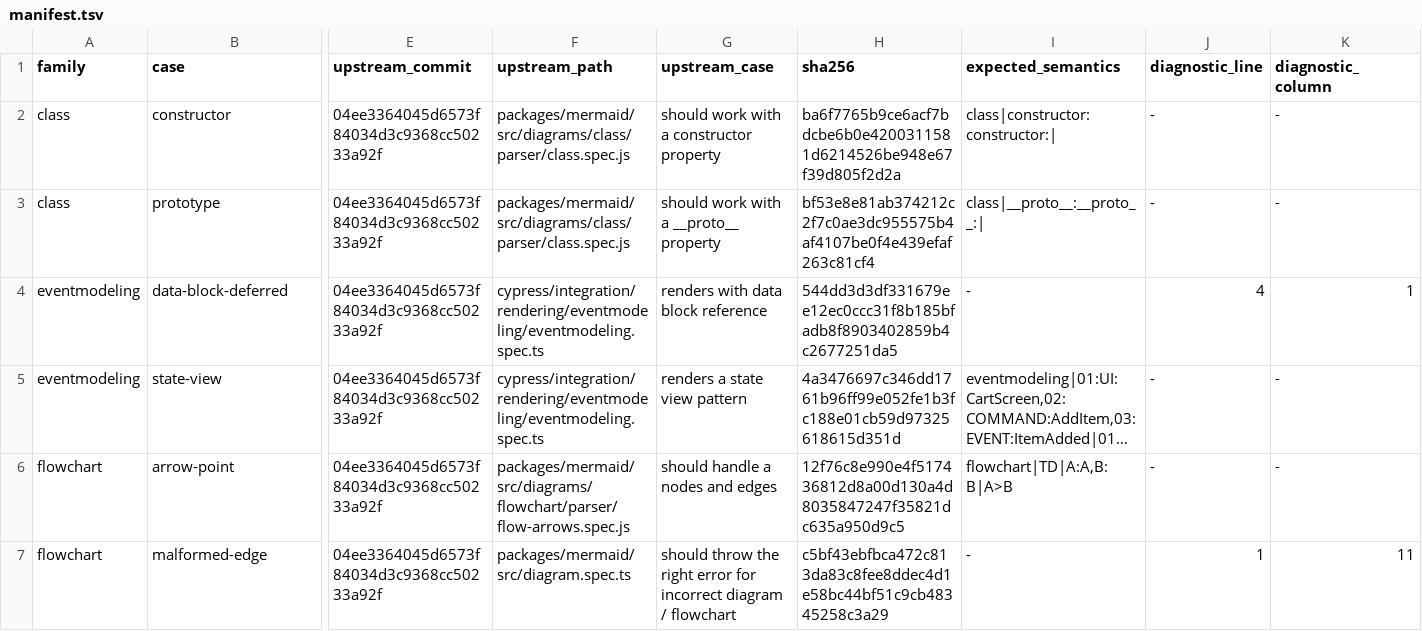
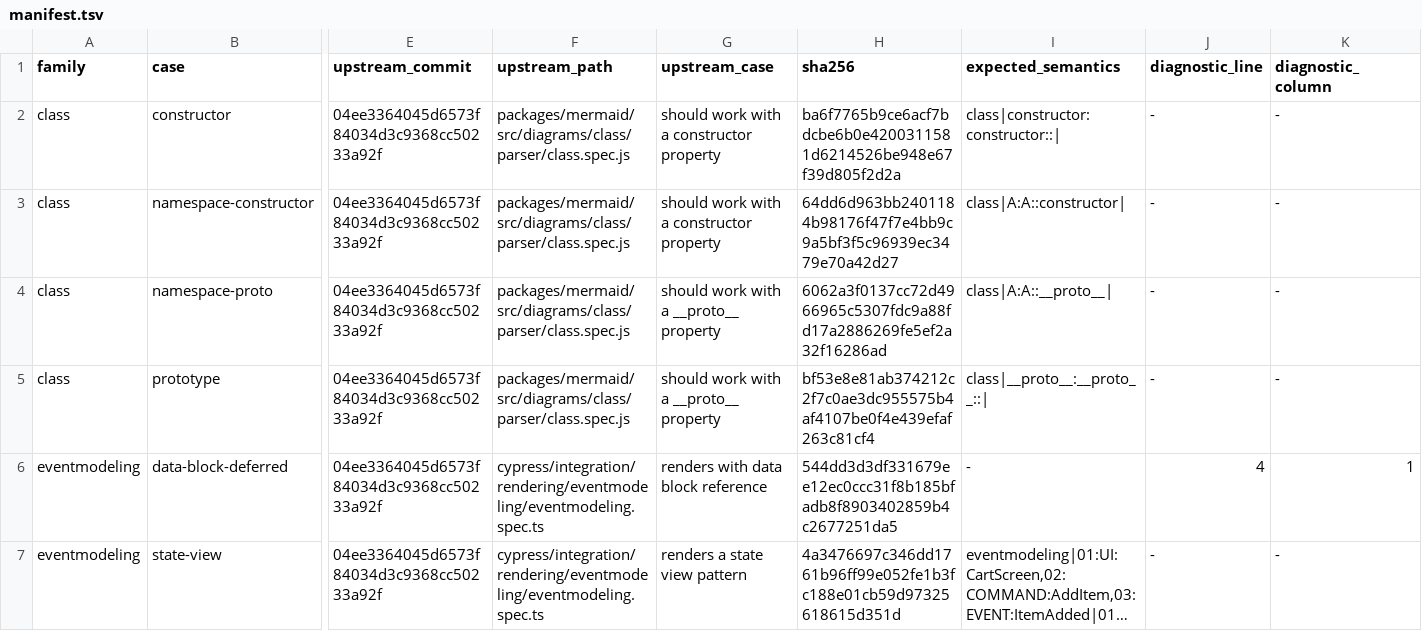
Before and after one commit to botiverse/mermaid-native, a TSV file: compatibility/conformance/manifest.tsv, drawn as a sheet; only a part is shown, gaps mark what is left out; the shorter side is filled out with more unchanged rows; long unchanged cells end in …; addresses are those after the commit; rows hold the shown columns only; the diff names each change by its address in the sheet, - before the commit and + after, or states it on an @@ line.

```diff
--- a/compatibility/conformance/manifest.tsv
+++ b/compatibility/conformance/manifest.tsv
-I2 (expected_semantics): class|constructor:constructor:|
+I2 (expected_semantics): class|constructor:constructor::|
+row 3: class | namespace-constructor | 04ee3364045d6573f84034d3c9368cc50233a92f | packages/mermaid/src/diagrams/class/parser/class.spec.js | should work with a constructor property | 64dd6d963bb2401184b98176f47f7e4bb9c9a5bf3f5c96939ec3479e70a42d27 | class|A:A::constructor| | - | -
+row 4: class | namespace-proto | 04ee3364045d6573f84034d3c9368cc50233a92f | packages/mermaid/src/diagrams/class/parser/class.spec.js | should work with a __proto__ property | 6062a3f0137cc72d4966965c5307fdc9a88fd17a2886269fe5ef2a32f16286ad | class|A:A::__proto__| | - | -
-I5 (expected_semantics): class|__proto__:__proto__:|
+I5 (expected_semantics): class|__proto__:__proto__::|
```
Also changed, not shown: 5 other files.
